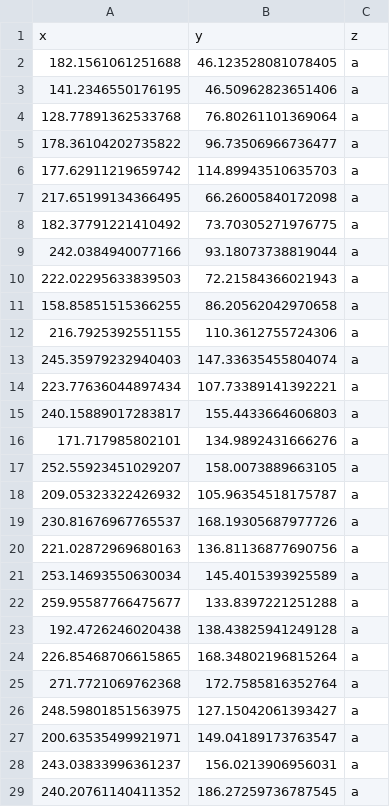
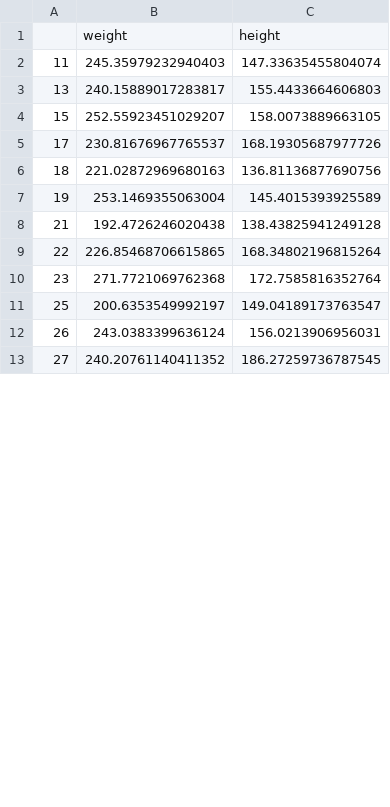
Before and after one commit to acharya8853/data, a CSV file: data.csv, drawn as a sheet; only a part is shown; removed rows and columns are numbered as before the commit, all else as after; the diff covers the shown part only; the diff names each change by its address in the sheet, - before the commit and + after, or states it on an @@ line.

Commit message:
Update data.csv

```diff
--- a/data.csv
+++ b/data.csv
+column A, rows 2-13: 11 | 13 | 15 | 17 | 18 | 19 | 21 | 22 | 23 | 25 | 26 | 27
-column C, row 13: a; row 15: a; row 17: a; rows 19-21: all a; rows 23-25: all a; rows 27-29: all a
-row 1: x | y | z
-row 2: 182.1561061251688 | 46.123528081078405 | a
-row 3: 141.2346550176195 | 46.50962823651406 | a
-row 4: 128.77891362533768 | 76.80261101369064 | a
-row 5: 178.36104202735822 | 96.73506966736477 | a
-row 6: 177.62911219659742 | 114.89943510635703 | a
-row 7: 217.65199134366495 | 66.26005840172098 | a
-row 8: 182.37791221410492 | 73.70305271976775 | a
-row 9: 242.0384940077166 | 93.18073738819044 | a
-row 10: 222.02295633839503 | 72.21584366021943 | a
-row 11: 158.85851515366255 | 86.20562042970658 | a
-row 12: 216.7925392551155 | 110.3612755724306 | a
+row 1:  | weight | height
-row 14: 223.77636044897434 | 107.73389141392221 | a
-row 16: 171.717985802101 | 134.9892431666276 | a
-row 18: 209.05323322426932 | 105.96354518175787 | a
-B7: 253.14693550630034
+B7: 253.1469355063004
-row 22: 259.95587766475677 | 133.8397221251288 | a
-row 26: 248.59801851563975 | 127.15042061393427 | a
-B11: 200.63535499921971
+B11: 200.6353549992197
-B12: 243.03833996361237
+B12: 243.0383399636124
```
Also changed, not shown: 1 added row, 23 removed rows and 5 edited cells elsewhere in this file.
